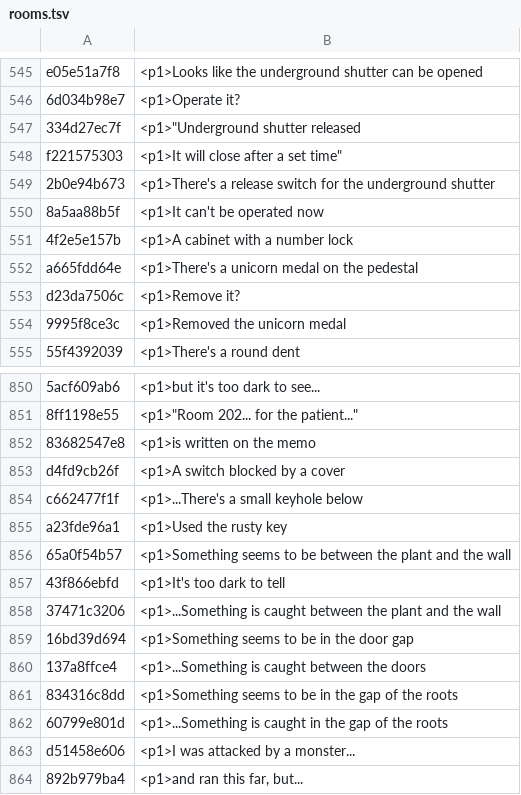
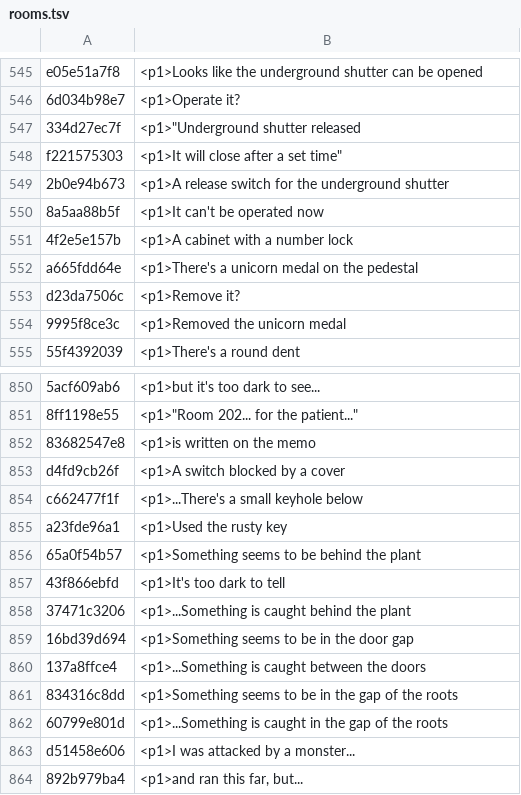
Before and after one commit to HAB3X/Biohazard-Outbreak-Mac, a TSV file: translations/file2/rooms.tsv, drawn as a sheet; only a part is shown, gaps mark what is left out.

Commit message:
Speech, rooms and subtitles: lines kept within 50 cells, the width of the screen's message line

```diff
--- a/translations/file2/rooms.tsv
+++ b/translations/file2/rooms.tsv
@@ -548,3 +548,3 @@ e05e51a7f8	<p1>Looks like the underground shutter can be opened
 f221575303	<p1>It will close after a set time"
-2b0e94b673	<p1>There's a release switch for the underground shutter
+2b0e94b673	<p1>A release switch for the underground shutter
 8a5aa88b5f	<p1>It can't be operated now
@@ -855,5 +855,5 @@ c662477f1f	<p1>...There's a small keyhole below
 a23fde96a1	<p1>Used the rusty key
-65a0f54b57	<p1>Something seems to be between the plant and the wall
+65a0f54b57	<p1>Something seems to be behind the plant
 43f866ebfd	<p1>It's too dark to tell
-37471c3206	<p1>...Something is caught between the plant and the wall
+37471c3206	<p1>...Something is caught behind the plant
 16bd39d694	<p1>Something seems to be in the door gap
```
Also changed, not shown: translations/file2/dm.tsv, translations/file2/spm.tsv.
